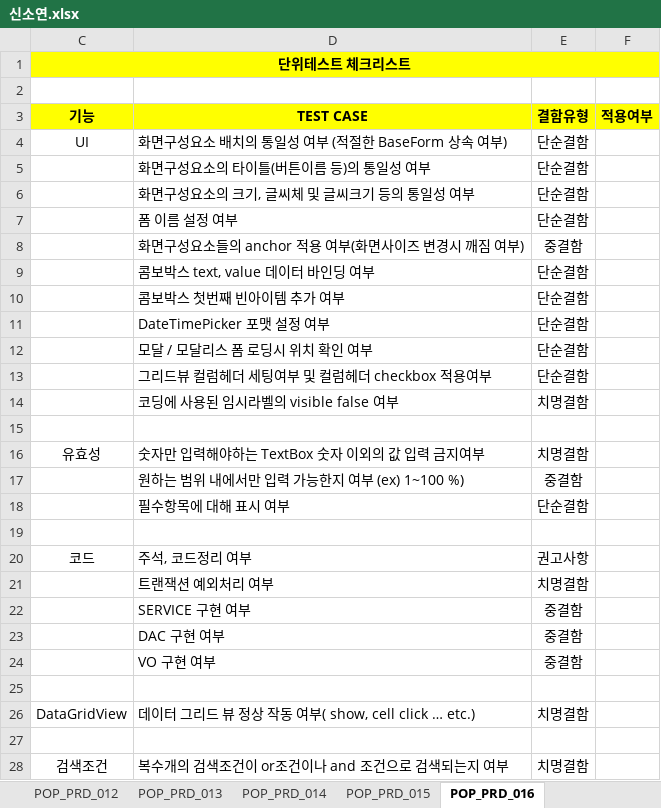
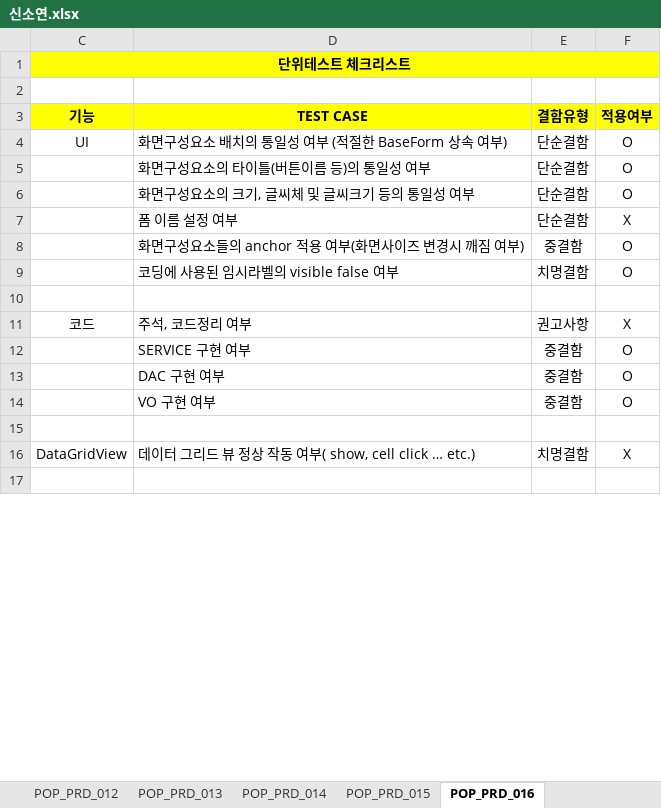
Before and after one commit to Cliedy-s/Team4, an Excel workbook: source/TEAM4 04-단위테스트/신소연.xlsx, sheet POP_PRD_016, drawn as a sheet; only a part is shown; values as stored, in another font and other column widths than the file's, no borders; removed rows and columns are numbered as before the commit, all else as after; the diff covers the shown part only; the diff names each change by its address in the sheet, - before the commit and + after, or states it on an @@ line.

```diff
--- a/source/TEAM4 04-단위테스트/신소연.xlsx (sheet POP_PRD_016)
+++ b/source/TEAM4 04-단위테스트/신소연.xlsx (sheet POP_PRD_016)
-F4:F6 (적용여부): (empty)
+F4:F6 (적용여부): O
-F7 (적용여부): (empty)
+F7 (적용여부): X
-F8 (적용여부): (empty)
+F8 (적용여부): O
-row 9:  | 콤보박스 text, value 데이터 바인딩 여부 | 단순결함
-row 10:  | 콤보박스 첫번째 빈아이템 추가 여부 | 단순결함
-row 11:  | DateTimePicker 포맷 설정 여부 | 단순결함
-row 12:  | 모달 / 모달리스 폼 로딩시 위치 확인 여부 | 단순결함
-row 13:  | 그리드뷰 컬럼헤더 세팅여부 및 컬럼헤더 checkbox 적용여부 | 단순결함
-F9 (적용여부): (empty)
+F9 (적용여부): O
-row 16: 유효성 | 숫자만 입력해야하는 TextBox 숫자 이외의 값 입력 금지여부 | 치명결함
-row 17:  | 원하는 범위 내에서만 입력 가능한지 여부 (ex) 1~100 %) | 중결함
-row 18:  | 필수항목에 대해 표시 여부 | 단순결함
+row 11: 코드 | 주석, 코드정리 여부 | 권고사항 | X
+row 12:  | SERVICE 구현 여부 | 중결함 | O
+row 13:  | DAC 구현 여부 | 중결함 | O
+row 14:  | VO 구현 여부 | 중결함 | O
-row 20: 코드 | 주석, 코드정리 여부 | 권고사항
-row 21:  | 트랜잭션 예외처리 여부 | 치명결함
-row 22:  | SERVICE 구현 여부 | 중결함
-row 23:  | DAC 구현 여부 | 중결함
-row 24:  | VO 구현 여부 | 중결함
+row 16: DataGridView | 데이터 그리드 뷰 정상 작동 여부( show, cell click … etc.) | 치명결함 | X
-row 26: DataGridView | 데이터 그리드 뷰 정상 작동 여부( show, cell click … etc.) | 치명결함
-row 27: (empty)
-row 28: 검색조건 | 복수개의 검색조건이 or조건이나 and 조건으로 검색되는지 여부 | 치명결함
```
Also changed, not shown: 3 removed rows and 1 edited cell elsewhere in this sheet, sheet POP_PRD_012, sheet POP_PRD_013, sheet POP_PRD_014, sheet POP_PRD_015, sheet POP_PRD_007, sheet POP_PRD_010, 4 more sheets, 1 other file.
